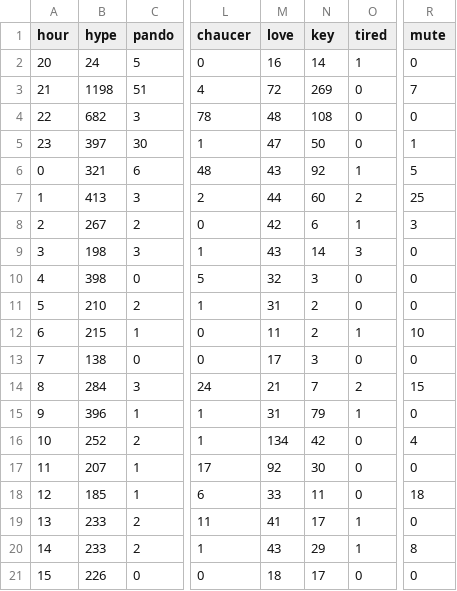
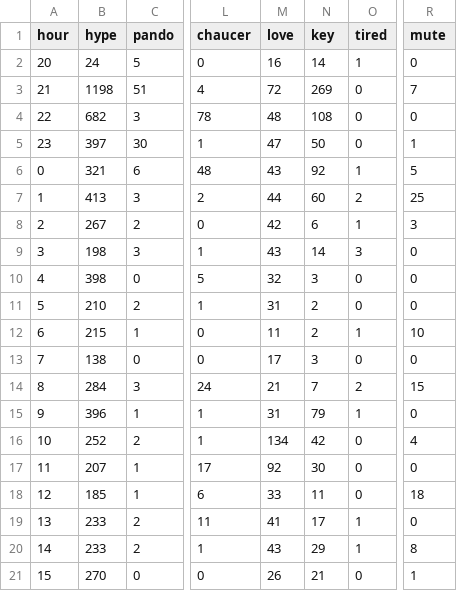
Before and after one commit to hugovk/hypes-per-hour, a CSV file: data/output.csv, drawn as a sheet; only a part is shown, gaps mark what is left out; the diff names each change by its address in the sheet, - before the commit and + after, or states it on an @@ line.

Commit message:
Automatic hypes update!

```diff
--- a/data/output.csv
+++ b/data/output.csv
-B21 (hype): 226
+B21 (hype): 270
-M21 (love): 18
+M21 (love): 26
-N21 (key): 17
+N21 (key): 21
-R21 (mute): 0
+R21 (mute): 1
```
Also changed, not shown: data/output.tsv, 1 other file.
